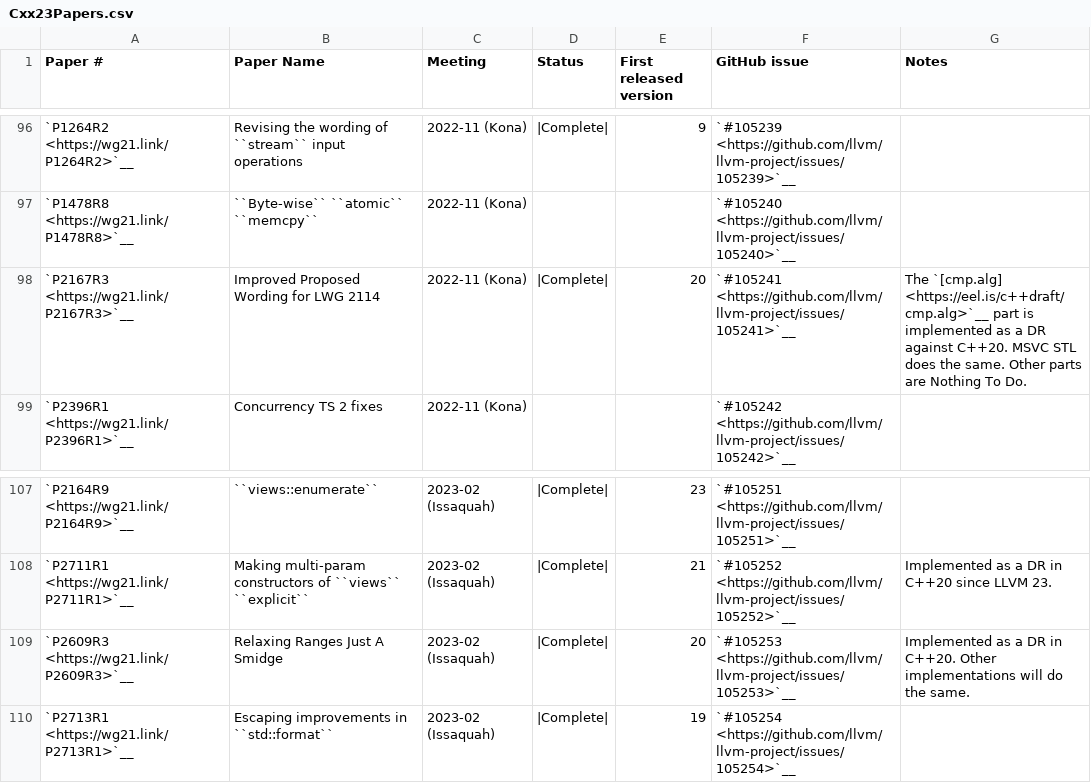
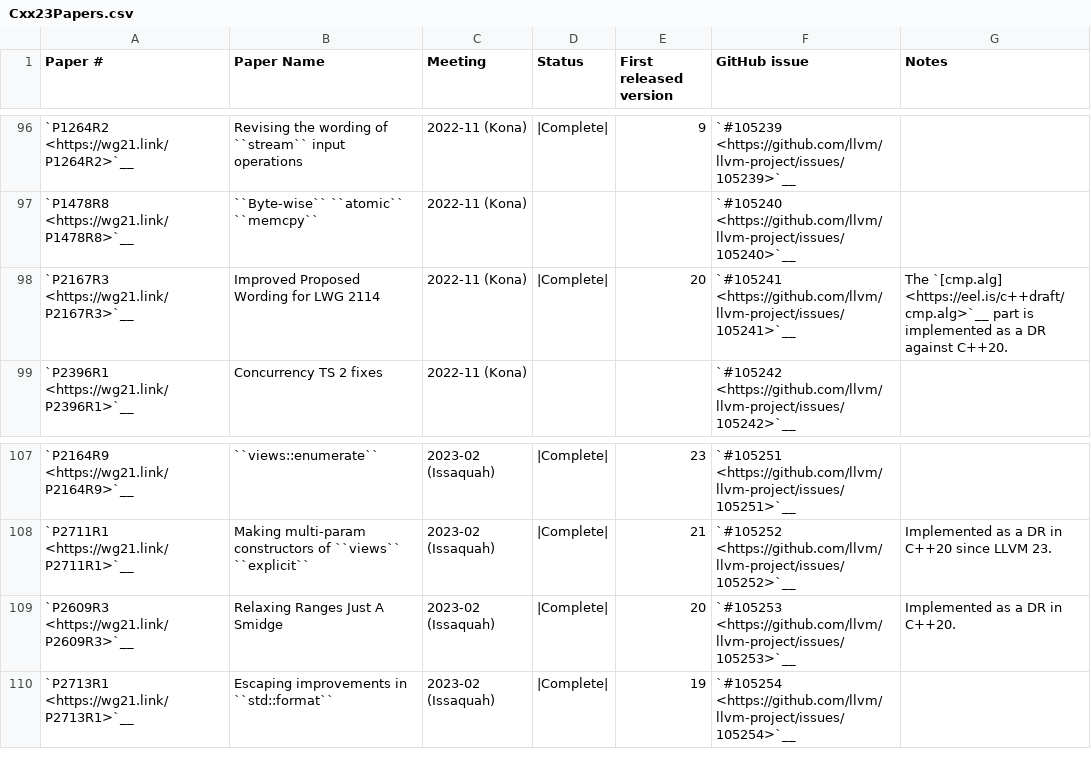
Before and after one commit to chromium-full-mirror/external_github.com_llvm_llvm-project_libcxx, a CSV file: docs/Status/Cxx23Papers.csv, drawn as a sheet; only a part is shown, gaps mark what is left out.

```diff
--- a/docs/Status/Cxx23Papers.csv
+++ b/docs/Status/Cxx23Papers.csv
@@ -97,3 +97,3 @@
 "`P1478R8 <https://wg21.link/P1478R8>`__","``Byte-wise`` ``atomic`` ``memcpy``","2022-11 (Kona)","","","`#105240 <https://github.com/llvm/llvm-project/issues/105240>`__",""
-"`P2167R3 <https://wg21.link/P2167R3>`__","Improved Proposed Wording for LWG 2114","2022-11 (Kona)","|Complete|","20","`#105241 <https://github.com/llvm/llvm-project/issues/105241>`__","The `[cmp.alg] <https://eel.is/c++draft/cmp.alg>`__ part is implemented as a DR against C++20. MSVC STL does the same. Other parts are Nothing To Do."
+"`P2167R3 <https://wg21.link/P2167R3>`__","Improved Proposed Wording for LWG 2114","2022-11 (Kona)","|Complete|","20","`#105241 <https://github.com/llvm/llvm-project/issues/105241>`__","The `[cmp.alg] <https://eel.is/c++draft/cmp.alg>`__ part is implemented as a DR against C++20."
 "`P2396R1 <https://wg21.link/P2396R1>`__","Concurrency TS 2 fixes ","2022-11 (Kona)","","","`#105242 <https://github.com/llvm/llvm-project/issues/105242>`__",""
@@ -108,3 +108,3 @@
 "`P2711R1 <https://wg21.link/P2711R1>`__","Making multi-param constructors of ``views`` ``explicit``","2023-02 (Issaquah)","|Complete|","21","`#105252 <https://github.com/llvm/llvm-project/issues/105252>`__","Implemented as a DR in C++20 since LLVM 23."
-"`P2609R3 <https://wg21.link/P2609R3>`__","Relaxing Ranges Just A Smidge","2023-02 (Issaquah)","|Complete|","20","`#105253 <https://github.com/llvm/llvm-project/issues/105253>`__","Implemented as a DR in C++20. Other implementations will do the same."
+"`P2609R3 <https://wg21.link/P2609R3>`__","Relaxing Ranges Just A Smidge","2023-02 (Issaquah)","|Complete|","20","`#105253 <https://github.com/llvm/llvm-project/issues/105253>`__","Implemented as a DR in C++20."
 "`P2713R1 <https://wg21.link/P2713R1>`__","Escaping improvements in ``std::format``","2023-02 (Issaquah)","|Complete|","19","`#105254 <https://github.com/llvm/llvm-project/issues/105254>`__",""
```
Also changed, not shown: docs/Status/Cxx17Papers.csv, docs/Status/Cxx26Issues.csv, 1 other file.
